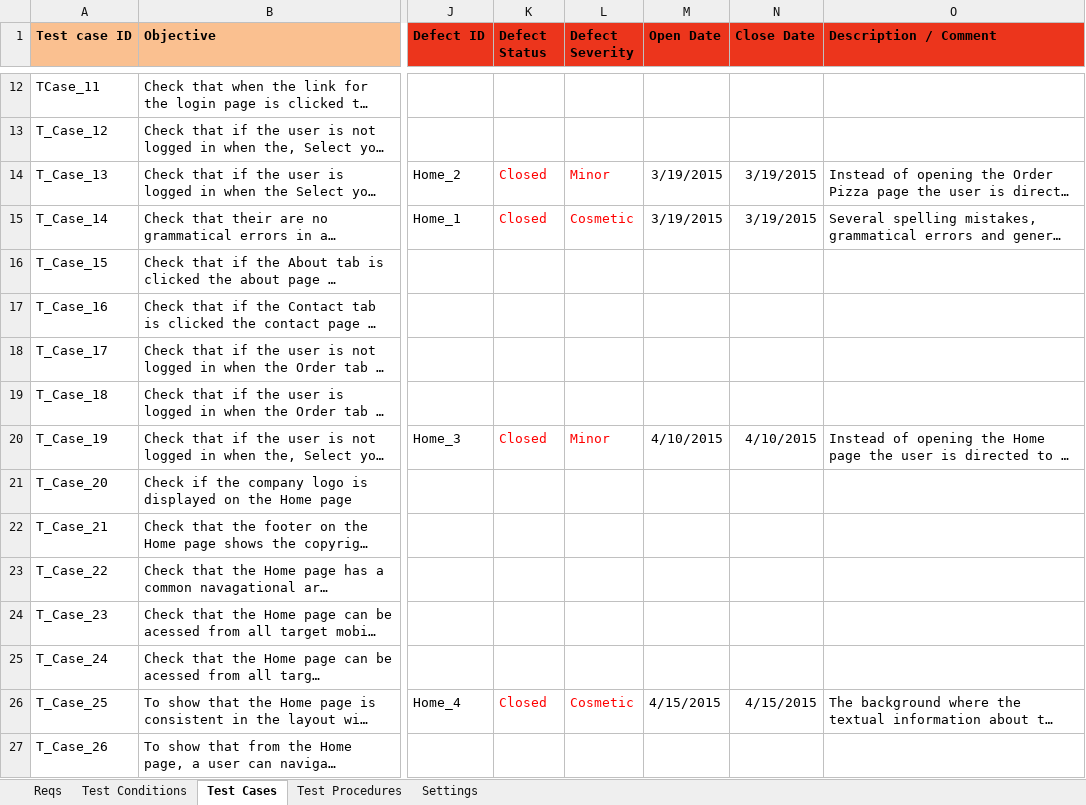
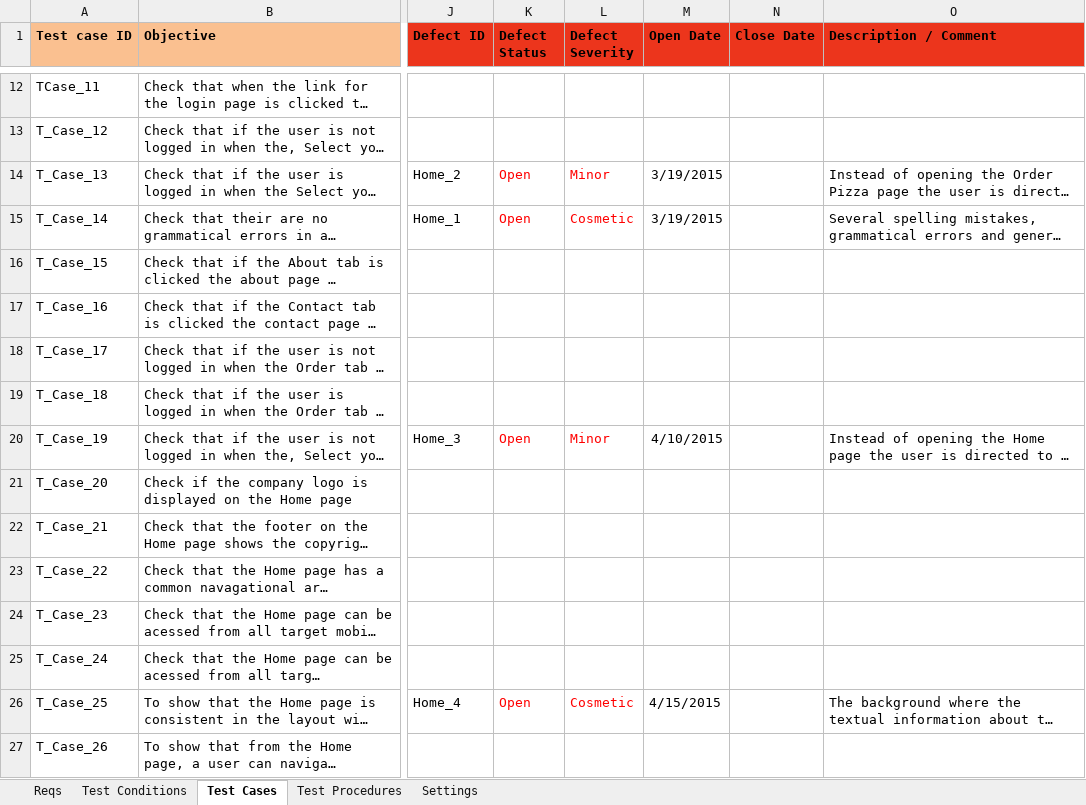
Before and after one commit to KevinOHare/Software-Testing-And-Verification, an Excel workbook: Final report/Testing Spreadsheet v.1.0 HomePage.xlsx, sheet Test Cases, drawn as a sheet; only a part is shown, gaps mark what is left out; long unchanged cells end in …; values as stored, in another font and other column widths than the file's, no borders; charts and pictures and conditional formats not drawn; the diff names each change by its address in the sheet, - before the commit and + after, or states it on an @@ line.

Commit message:
Defects opened

```diff
--- a/Final report/Testing Spreadsheet v.1.0 HomePage.xlsx (sheet Test Cases)
+++ b/Final report/Testing Spreadsheet v.1.0 HomePage.xlsx (sheet Test Cases)
-K14:K15 (Defect Status): Closed
+K14:K15 (Defect Status): Open
-N14:N15 (Close Date): 3/19/2015
+N14:N15 (Close Date): (empty)
-K20 (Defect Status): Closed
+K20 (Defect Status): Open
-N20 (Close Date): 4/10/2015
+N20 (Close Date): (empty)
-K26 (Defect Status): Closed
+K26 (Defect Status): Open
-N26 (Close Date): 4/15/2015
+N26 (Close Date): (empty)
```
Also changed, not shown: charts or pictures, Final report/Testing Spreadsheet v1.0 AboutPage.xlsx, Final report/Testing Spreadsheet v1.0 LoginPage.xlsx, 1 other file.
